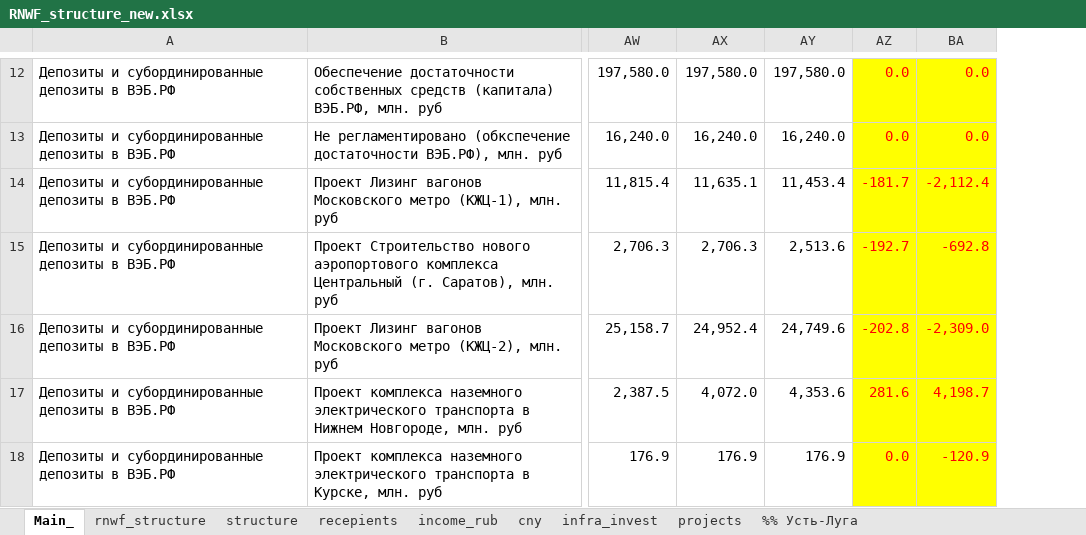
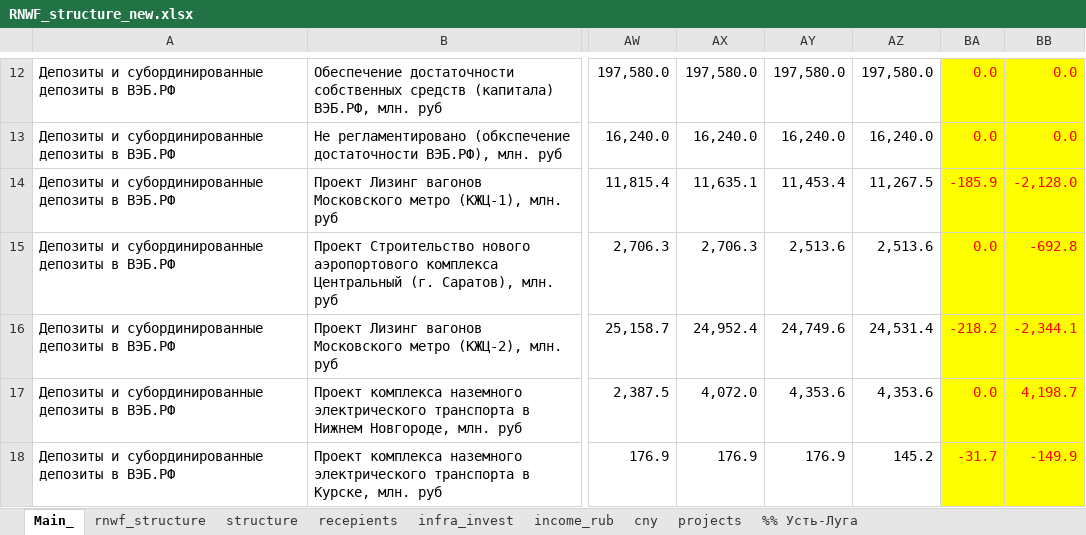
Before and after one commit to winterForestStump/RNWF, an Excel workbook: RNWF_structure_new.xlsx, sheet Main_, drawn as a sheet; only a part is shown, gaps mark what is left out; values as stored, in another font and other column widths than the file's, no borders; addresses are those after the commit; the diff covers the shown part only; the diff names each change by its address in the sheet, - before the commit and + after, or states it on an @@ line.

```diff
--- a/RNWF_structure_new.xlsx (sheet Main_)
+++ b/RNWF_structure_new.xlsx (sheet Main_)
@@ sheet tab order changed: Main_ | rnwf_structure | structure | recepients | infra_invest | income_rub | cny | projects | %% Усть-Луга @@
+column AZ, rows 12-18: 197,580.0 | 16,240.0 | 11,267.5 | 2,513.6 | 24,531.4 | 4,353.6 | 145.2
-BA14: -181.7
+BA14: -185.9
-BB14: -2,112.4
+BB14: -2,128.0
-BA15: -192.7
+BA15: 0.0
-BA16: -202.8
+BA16: -218.2
-BB16: -2,309.0
+BB16: -2,344.1
-BA17: 281.6
+BA17: 0.0
-BA18: 0.0
+BA18: -31.7
-BB18: -120.9
+BB18: -149.9
```
Also changed, not shown: 39 edited cells elsewhere in this sheet, sheet infra_invest, sheet recepients, sheet income_rub, sheet structure, sheet rnwf_structure, formulas that keep their value, 24 other files.
